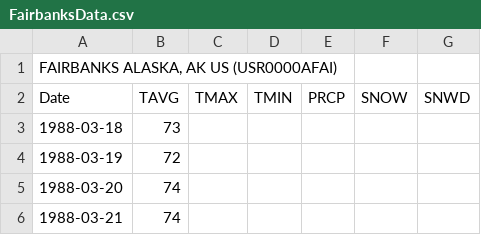
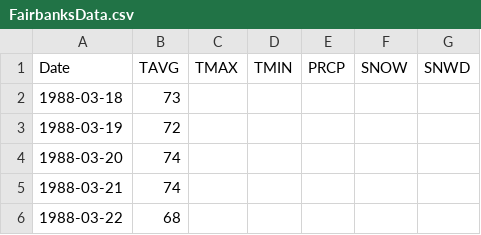
Before and after one commit to jasonjennings37/AlaskaTemperatures, a CSV file: FairbanksData.csv, drawn as a sheet; only a part is shown; the shorter side is filled out with more unchanged rows; the diff names each change by its address in the sheet, - before the commit and + after, or states it on an @@ line.

```diff
--- a/FairbanksData.csv
+++ b/FairbanksData.csv
-row 1: FAIRBANKS ALASKA, AK US (USR0000AFAI)
```
Also changed, not shown: HelmutData.csv, JuneauData.csv, 2 other files.
